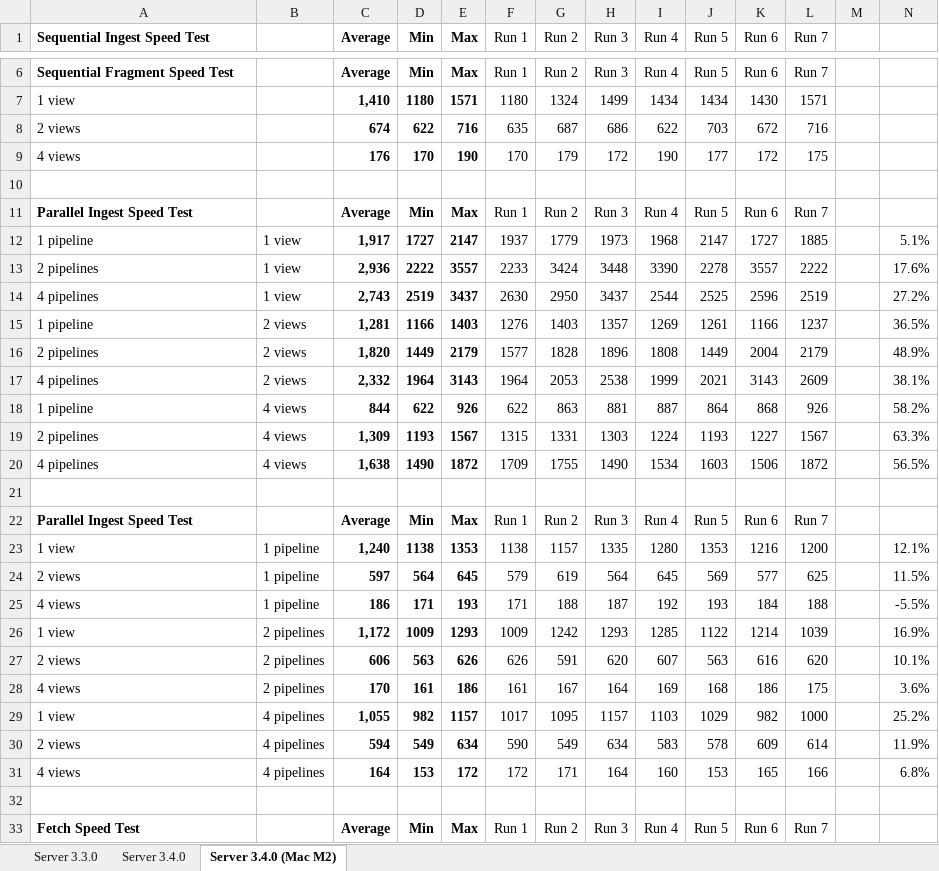
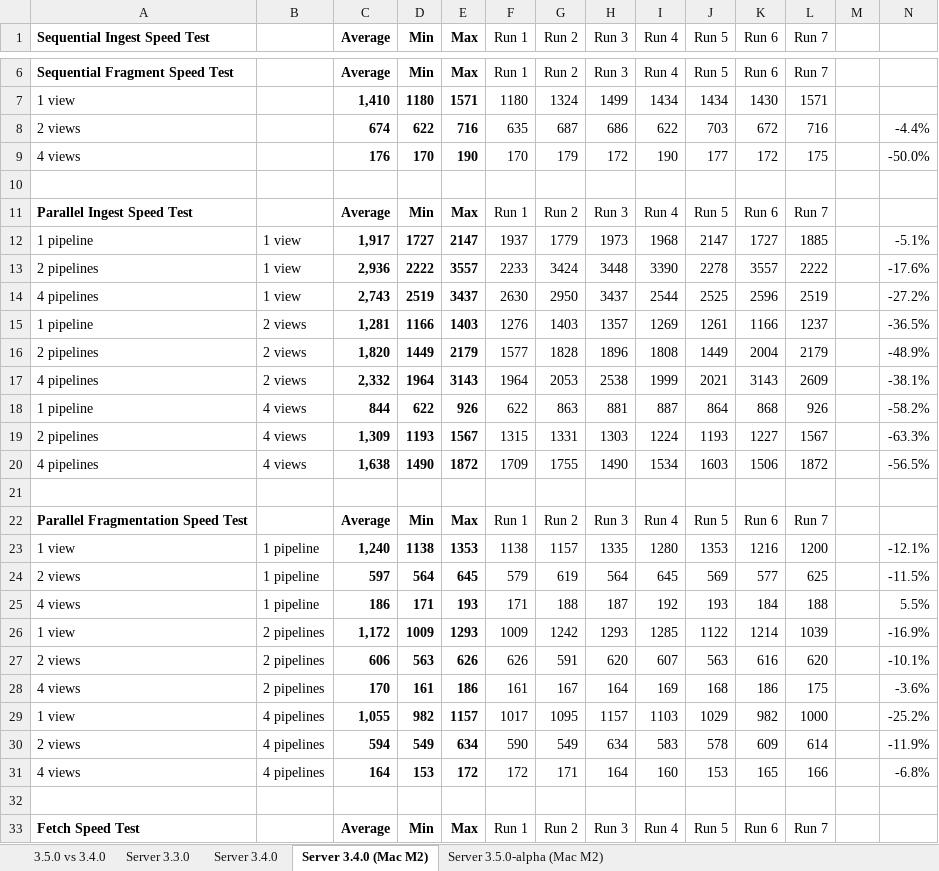
Before and after one commit to Informatievlaanderen/VSDS-LDES-performance-testing, an Excel workbook: load-testing/server/results.xlsx, sheet Server 3.4.0 (Mac M2), drawn as a sheet; only a part is shown, gaps mark what is left out; values as stored, in another font and other column widths than the file's, no borders; the diff names each change by its address in the sheet, - before the commit and + after, or states it on an @@ line.

```diff
--- a/load-testing/server/results.xlsx (sheet Server 3.4.0 (Mac M2))
+++ b/load-testing/server/results.xlsx (sheet Server 3.4.0 (Mac M2))
+sheet tab: 3.5.0 vs 3.4.0
+sheet tab: Server 3.5.0-alpha (Mac M2)
-N8: (empty)
+N8: -4.4%
-N9: (empty)
+N9: -50.0%
-N12: 5.1%
+N12: -5.1%
-N13: 17.6%
+N13: -17.6%
-N14: 27.2%
+N14: -27.2%
-N15: 36.5%
+N15: -36.5%
-N16: 48.9%
+N16: -48.9%
-N17: 38.1%
+N17: -38.1%
-N18: 58.2%
+N18: -58.2%
-N19: 63.3%
+N19: -63.3%
-N20: 56.5%
+N20: -56.5%
-A22 (Sequential Ingest Speed Test): Parallel Ingest Speed Test
+A22 (Sequential Ingest Speed Test): Parallel Fragmentation Speed Test
-N23: 12.1%
+N23: -12.1%
-N24: 11.5%
+N24: -11.5%
-N25: -5.5%
+N25: 5.5%
-N26: 16.9%
+N26: -16.9%
-N27: 10.1%
+N27: -10.1%
-N28: 3.6%
+N28: -3.6%
-N29: 25.2%
+N29: -25.2%
-N30: 11.9%
+N30: -11.9%
-N31: 6.8%
+N31: -6.8%
```
Also changed, not shown: sheet Server 3.4.0, sheet Server 3.3.0, 1 other file.
